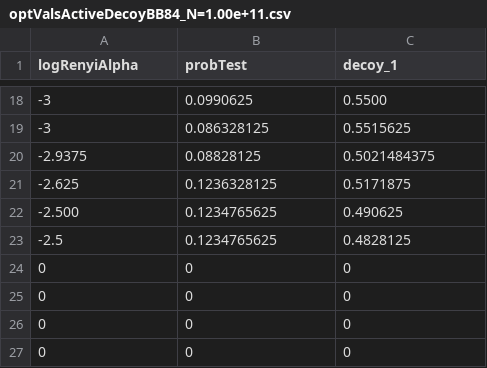
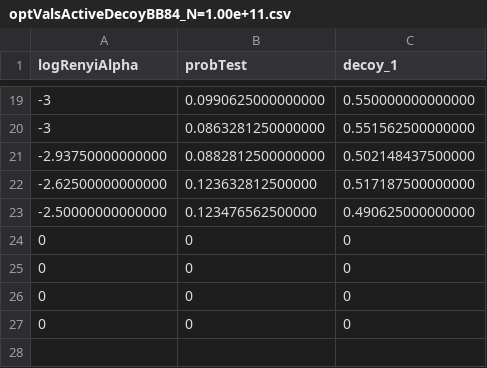
Before and after one commit to Optical-Quantum-Communication-Theory/Renyi-security-framework, a CSV file: RenyiProtocols/ActiveDecoyBB84/2 Decoy/optimalValues/optValsActiveDecoyBB84_N=1.00e+11.csv, drawn as a sheet; only a part is shown, gaps mark what is left out; the diff covers the shown part only.

```diff
--- a/RenyiProtocols/ActiveDecoyBB84/2 Decoy/optimalValues/optValsActiveDecoyBB84_N=1.00e+11.csv
+++ b/RenyiProtocols/ActiveDecoyBB84/2 Decoy/optimalValues/optValsActiveDecoyBB84_N=1.00e+11.csv
@@ -18,7 +19,6 @@ logRenyiAlpha,probTest,decoy_1
--3,0.0990625,0.5500
--3,0.086328125,0.5515625
--2.9375,0.08828125,0.5021484375
--2.625,0.1236328125,0.5171875
--2.500,0.1234765625,0.490625
--2.5,0.1234765625,0.4828125
+-3,0.0990625000000000,0.550000000000000
+-3,0.0863281250000000,0.551562500000000
+-2.93750000000000,0.0882812500000000,0.502148437500000
+-2.62500000000000,0.123632812500000,0.517187500000000
+-2.50000000000000,0.123476562500000,0.490625000000000
 0,0,0
```
Also changed, not shown: 8 added rows, 7 removed rows and 18 edited cells elsewhere in this file, RenyiProtocols/ActiveDecoyBB84/2 Decoy/optimalValues/optValsActiveDecoyBB84_N=1.00e+06.csv, RenyiProtocols/ActiveDecoyBB84/2 Decoy/optimalValues/optValsActiveDecoyBB84_N=1.00e+07.csv, 4 other files.
